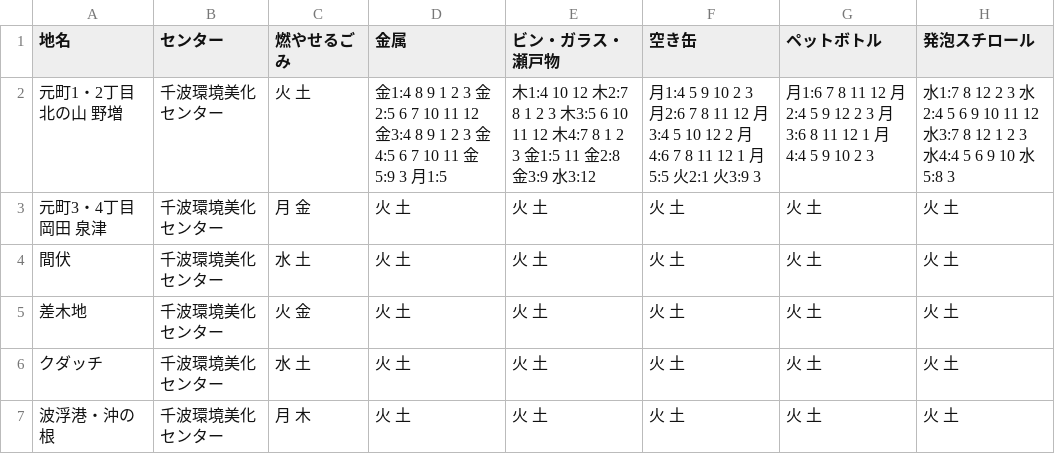
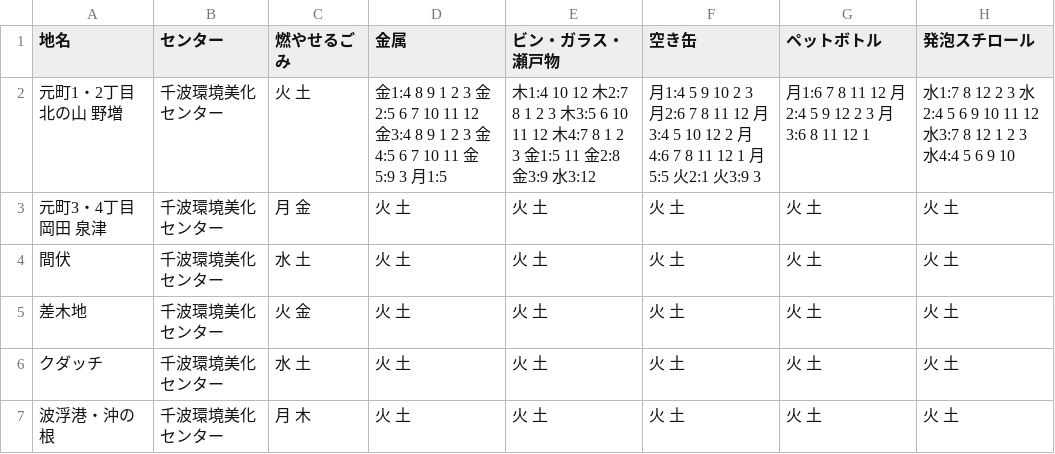
Before and after one commit to itoht2/5374, a CSV file: data/area_days.csv, drawn as a sheet.

Commit message:
Update area_days.csv

```diff
--- a/data/area_days.csv
+++ b/data/area_days.csv
@@ -1,3 +1,3 @@
 地名,センター,燃やせるごみ,金属,ビン・ガラス・瀬戸物,空き缶,ペットボトル,発泡スチロール
-元町1・2丁目 北の山 野増,千波環境美化センター,火 土,金1:4 8 9 1 2 3 金2:5 6 7 10 11 12 金3:4 8 9 1 2 3 金4:5 6 7 10 11 金5:9 3 月1:5,木1:4 10 12 木2:7 8 1 2 3 木3:5 6 10 11 12 木4:7 8 1 2 3 金1:5 11 金2:8 金3:9 水3:12,月1:4 5 9 10 2 3 月2:6 7 8 11 12 月3:4 5 10 12 2 月4:6 7 8 11 12 1 月5:5 火2:1 火3:9 3,月1:6 7 8 11 12 月2:4 5 9 12 2 3 月3:6 8 11 12 1 月4:4 5 9 10 2 3,水1:7 8 12 2 3 水2:4 5 6 9 10 11 12 水3:7 8 12 1 2 3 水4:4 5 6 9 10 水5:8 3
+元町1・2丁目 北の山 野増,千波環境美化センター,火 土,金1:4 8 9 1 2 3 金2:5 6 7 10 11 12 金3:4 8 9 1 2 3 金4:5 6 7 10 11 金5:9 3 月1:5,木1:4 10 12 木2:7 8 1 2 3 木3:5 6 10 11 12 木4:7 8 1 2 3 金1:5 11 金2:8 金3:9 水3:12,月1:4 5 9 10 2 3 月2:6 7 8 11 12 月3:4 5 10 12 2 月4:6 7 8 11 12 1 月5:5 火2:1 火3:9 3,月1:6 7 8 11 12 月2:4 5 9 12 2 3 月3:6 8 11 12 1,水1:7 8 12 2 3 水2:4 5 6 9 10 11 12 水3:7 8 12 1 2 3 水4:4 5 6 9 10
 元町3・4丁目 岡田 泉津,千波環境美化センター,月 金,火 土,火 土,火 土,火 土,火 土
```
